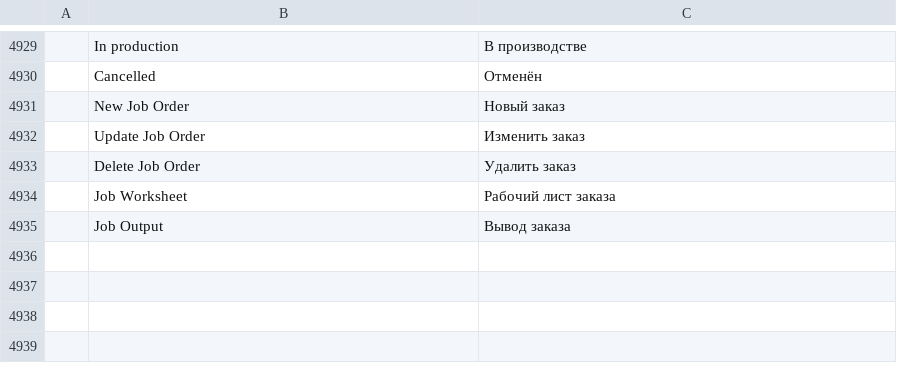
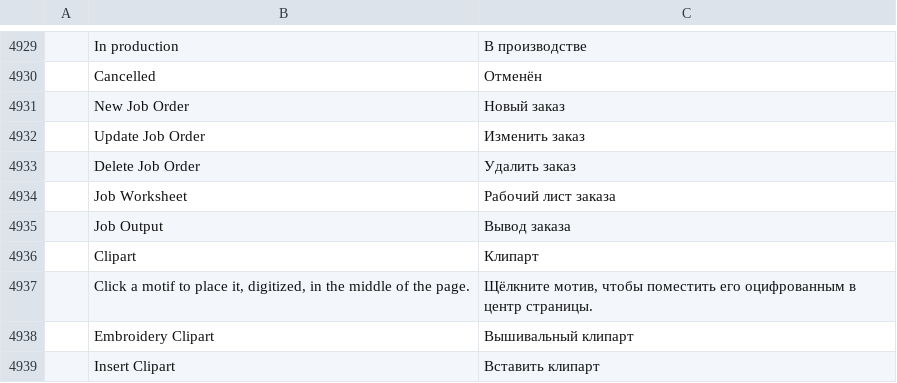
Before and after one commit to SiteSentrix/StitchFoundry, a TSV file: crates/ui-egui/src/i18n/ru.tsv, drawn as a sheet; only a part is shown, gaps mark what is left out; the diff names each change by its address in the sheet, - before the commit and + after, or states it on an @@ line.

```diff
--- a/crates/ui-egui/src/i18n/ru.tsv
+++ b/crates/ui-egui/src/i18n/ru.tsv
+row 4936:  | Clipart | Клипарт
+row 4937:  | Click a motif to place it, digitized, in the middle of the page. | Щёлкните мотив, чтобы поместить его оцифрованным в центр страницы.
+row 4938:  | Embroidery Clipart | Вышивальный клипарт
+row 4939:  | Insert Clipart | Вставить клипарт
```
Also changed, not shown: crates/ui-egui/src/i18n/es.tsv, crates/ui-egui/src/i18n/fr.tsv, 15 other files.
